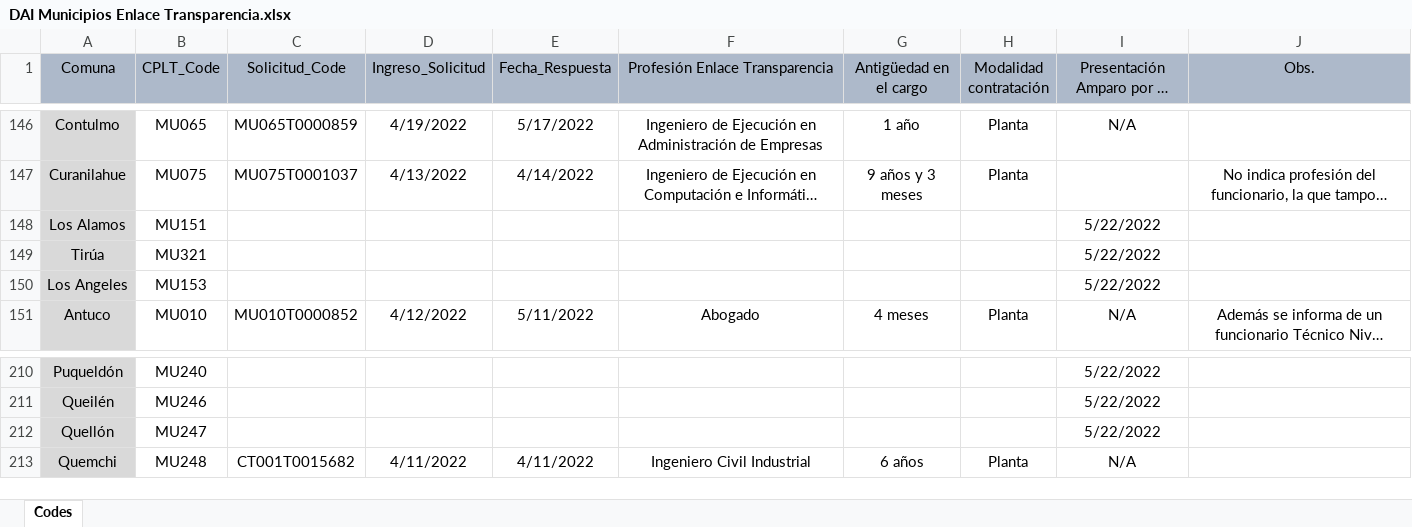
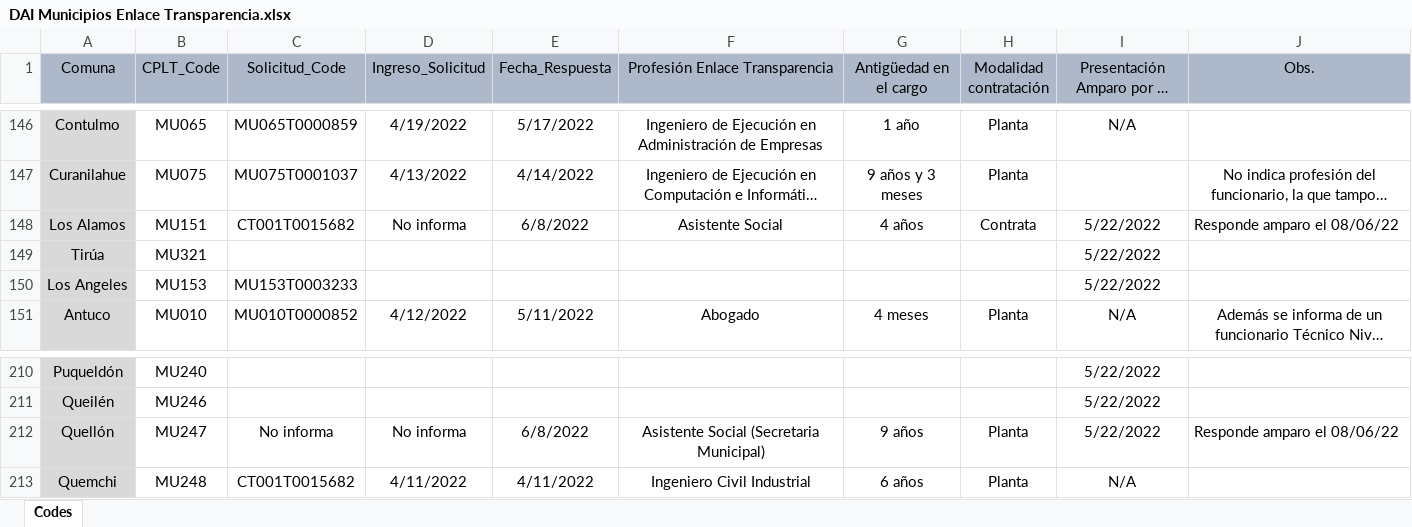
Before and after one commit to bgonzalezbustamante/local-gov-indicators, an Excel workbook: data/raw/CPLT/Request/DAI Municipios Enlace Transparencia.xlsx, sheet Codes, drawn as a sheet; only a part is shown, gaps mark what is left out; long unchanged cells end in …; values as stored, in another font and other column widths than the file's, no borders; the diff names each change by its address in the sheet, - before the commit and + after, or states it on an @@ line.

Commit message:
Update DAI Municipios Enlace Transparencia.xlsx

```diff
--- a/data/raw/CPLT/Request/DAI Municipios Enlace Transparencia.xlsx (sheet Codes)
+++ b/data/raw/CPLT/Request/DAI Municipios Enlace Transparencia.xlsx (sheet Codes)
-C148 (Solicitud_Code): (empty)
+C148 (Solicitud_Code): CT001T0015682
-D148 (Ingreso_Solicitud): (empty)
+D148 (Ingreso_Solicitud): No informa
-E148 (Fecha_Respuesta): (empty)
+E148 (Fecha_Respuesta): 6/8/2022
-F148 (Profesión Enlace Transparencia): (empty)
+F148 (Profesión Enlace Transparencia): Asistente Social
-G148 (Antigüedad en el cargo): (empty)
+G148 (Antigüedad en el cargo): 4 años
-H148 (Modalidad contratación): (empty)
+H148 (Modalidad contratación): Contrata
-J148 (Obs.): (empty)
+J148 (Obs.): Responde amparo el 08/06/22
-C150 (Solicitud_Code): (empty)
+C150 (Solicitud_Code): MU153T0003233
-C212 (Solicitud_Code): (empty)
+C212 (Solicitud_Code): No informa
-D212 (Ingreso_Solicitud): (empty)
+D212 (Ingreso_Solicitud): No informa
-E212 (Fecha_Respuesta): (empty)
+E212 (Fecha_Respuesta): 6/8/2022
-F212 (Profesión Enlace Transparencia): (empty)
+F212 (Profesión Enlace Transparencia): Asistente Social (Secretaria Municipal)
-G212 (Antigüedad en el cargo): (empty)
+G212 (Antigüedad en el cargo): 9 años
-H212 (Modalidad contratación): (empty)
+H212 (Modalidad contratación): Planta
-J212 (Obs.): (empty)
+J212 (Obs.): Responde amparo el 08/06/22
```
